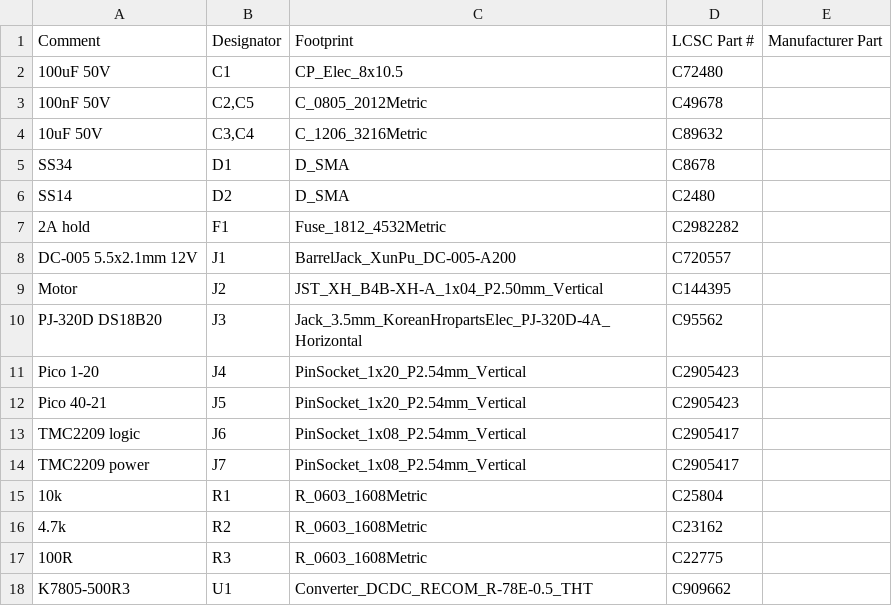
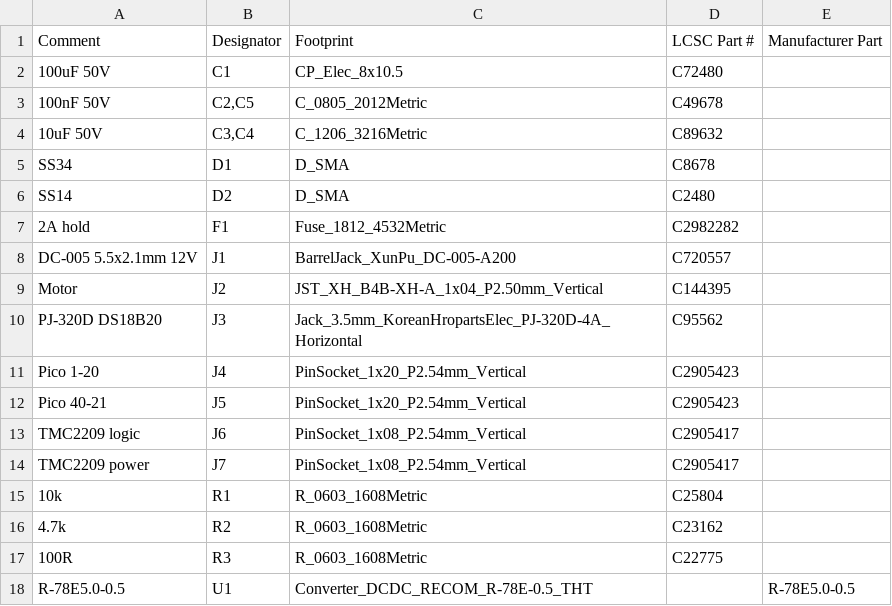
Before and after one commit to plopp/pico-alpaca-autofocuser, a CSV file: hardware/fab/focuser-bom-jlc.csv, drawn as a sheet.

```diff
--- a/hardware/fab/focuser-bom-jlc.csv
+++ b/hardware/fab/focuser-bom-jlc.csv
@@ -17,2 +17,2 @@ TMC2209 power,J7,PinSocket_1x08_P2.54mm_Vertical,C2905417,
 100R,R3,R_0603_1608Metric,C22775,
-K7805-500R3,U1,Converter_DCDC_RECOM_R-78E-0.5_THT,C909662,
+R-78E5.0-0.5,U1,Converter_DCDC_RECOM_R-78E-0.5_THT,,R-78E5.0-0.5
```
Also changed, not shown: 10 other files.
